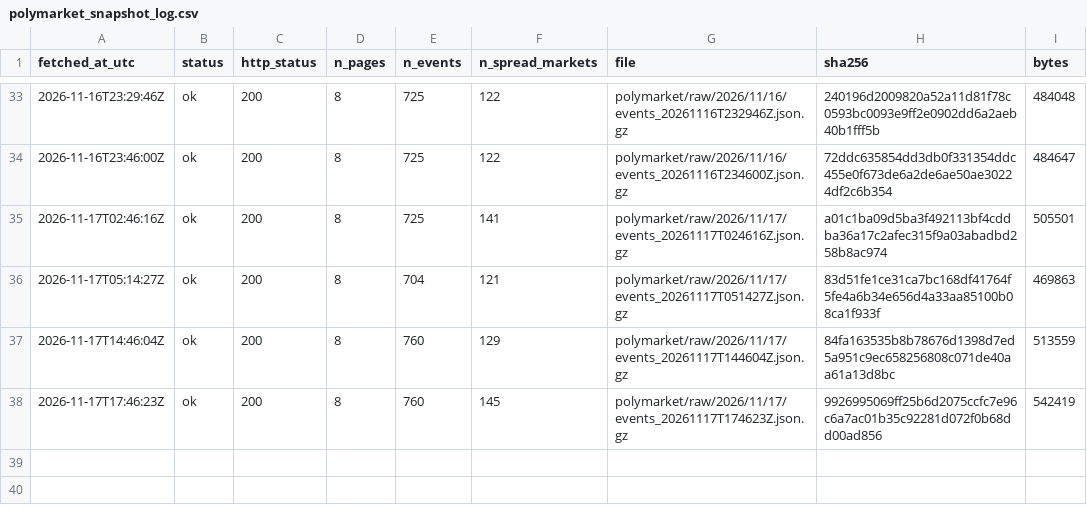
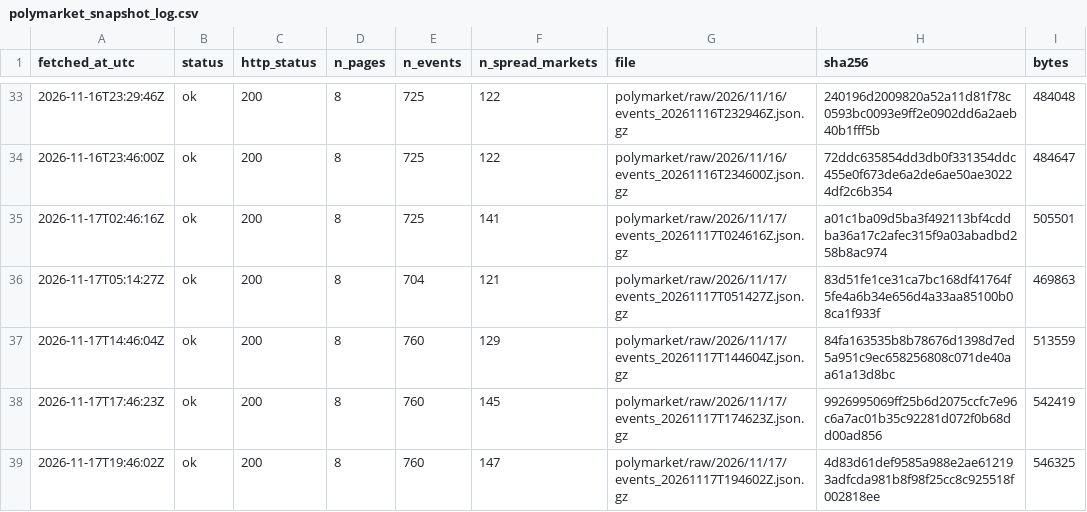
Before and after one commit to ohektner/shac-sb-index, a CSV file: data/status/polymarket_snapshot_log.csv, drawn as a sheet; only a part is shown, gaps mark what is left out; the diff names each change by its address in the sheet, - before the commit and + after, or states it on an @@ line.

```diff
--- a/data/status/polymarket_snapshot_log.csv
+++ b/data/status/polymarket_snapshot_log.csv
+row 39: 2026-11-17T19:46:02Z | ok | 200 | 8 | 760 | 147 | polymarket/raw/2026/11/17/events_20261117T194602Z.json.gz | 4d83d61def9585a988e2ae612193adfcda981b8f98f25cc8c925518f002818ee | 546325
```
